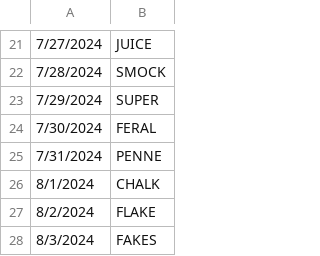
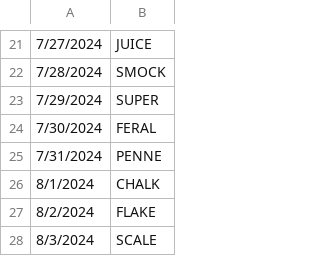
Before and after one commit to deda-72/WORDLE-archive, a CSV file: wordle_archive.csv, drawn as a sheet; only a part is shown, gaps mark what is left out.

Commit message:
Update wordle_archive.csv

```diff
--- a/wordle_archive.csv
+++ b/wordle_archive.csv
@@ -27,2 +27,2 @@
 8/2/2024,FLAKE
-8/3/2024,FAKES
+8/3/2024,SCALE
```
